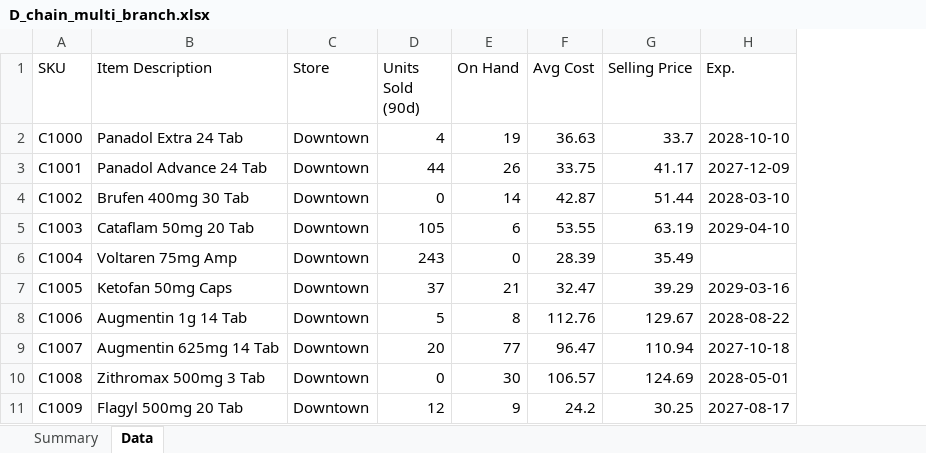
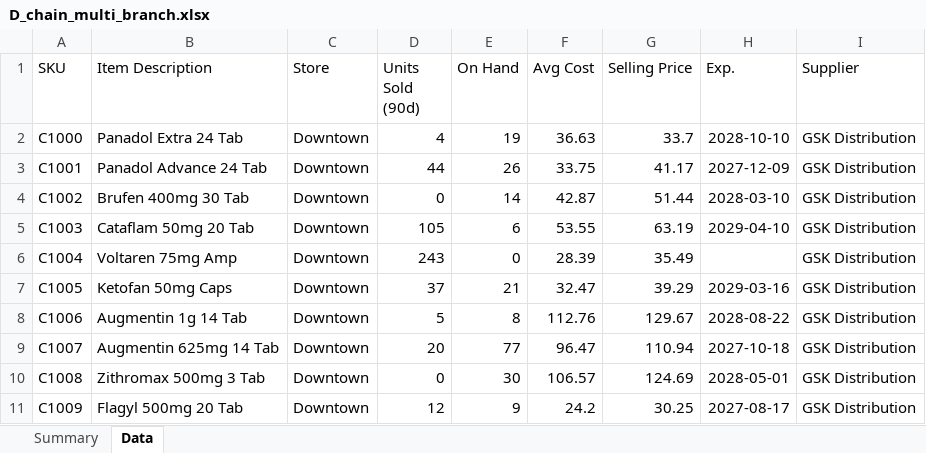
Before and after one commit to Ahmedelshkhwy/pharmacy-pos-cockpit, an Excel workbook: sample_data/D_chain_multi_branch.xlsx, sheet Data, drawn as a sheet; only a part is shown; values as stored, in another font and other column widths than the file's, no borders; the diff names each change by its address in the sheet, - before the commit and + after, or states it on an @@ line.

```diff
--- a/sample_data/D_chain_multi_branch.xlsx (sheet Data)
+++ b/sample_data/D_chain_multi_branch.xlsx (sheet Data)
+column I (Supplier), rows 2-11: all GSK Distribution
```
Also changed, not shown: sample_data/A_arabic_pharmacy_report.xlsx, sample_data/C_legacy_pos/i-3-PRODUCT ACTIVITY.xlsx, 20 other files.
